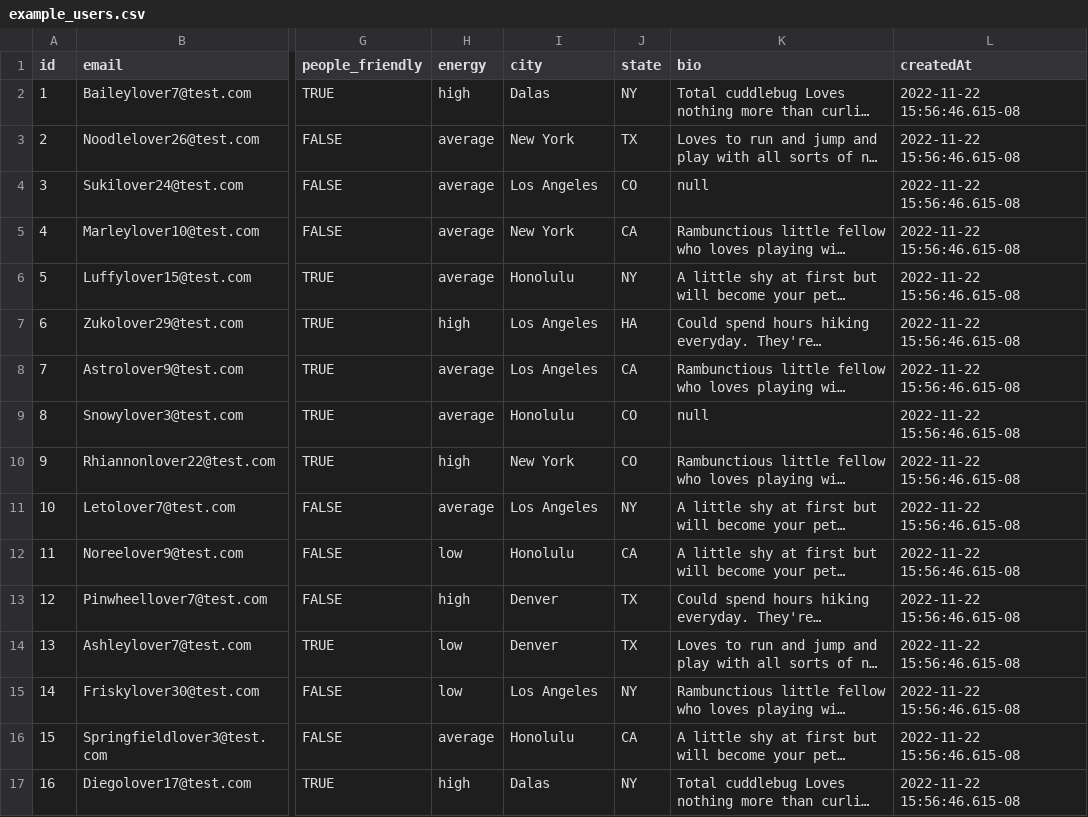
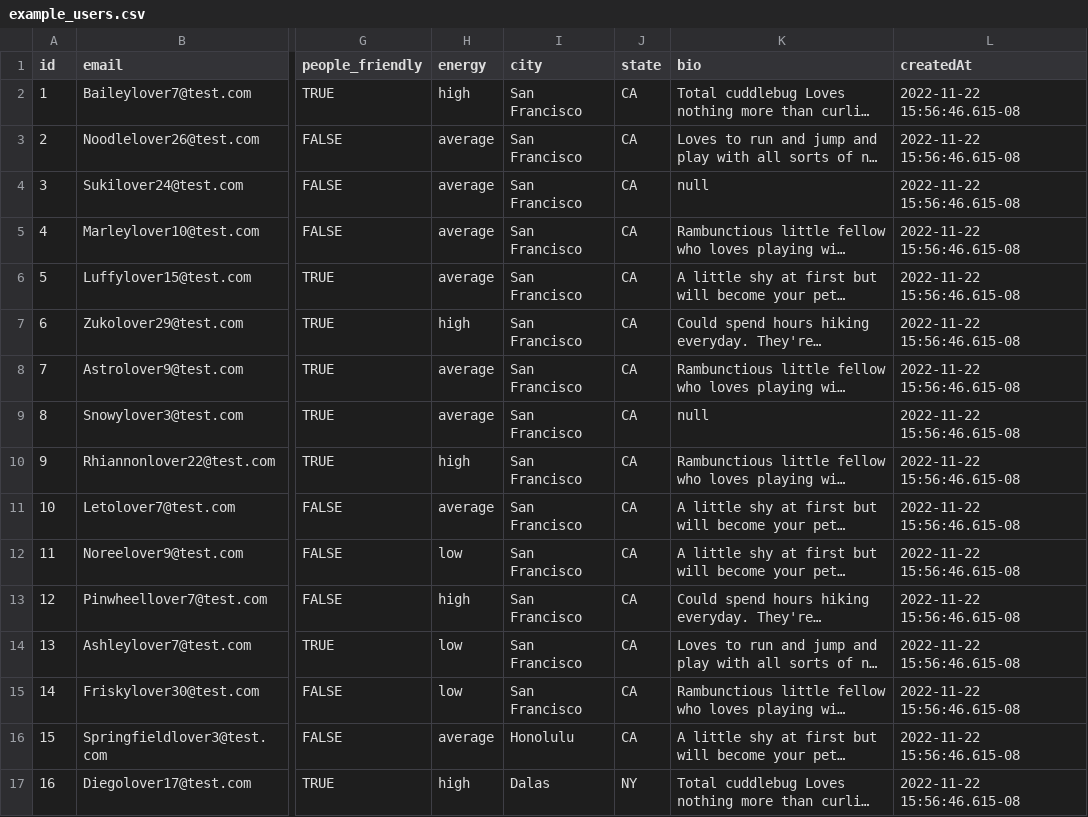
Before and after one commit to blueOceanOne/PuppyMates, a CSV file: backend/db/sampleData/example_users.csv, drawn as a sheet; only a part is shown, gaps mark what is left out; long unchanged cells end in …; the diff names each change by its address in the sheet, - before the commit and + after, or states it on an @@ line.

```diff
--- a/backend/db/sampleData/example_users.csv
+++ b/backend/db/sampleData/example_users.csv
-I2 (city): Dalas
+I2 (city): San Francisco
-J2 (state): NY
+J2 (state): CA
-I3 (city): New York
+I3 (city): San Francisco
-J3 (state): TX
+J3 (state): CA
-I4 (city): Los Angeles
+I4 (city): San Francisco
-J4 (state): CO
+J4 (state): CA
-I5 (city): New York
+I5 (city): San Francisco
-I6 (city): Honolulu
+I6 (city): San Francisco
-J6 (state): NY
+J6 (state): CA
-I7:I8 (city): Los Angeles
+I7:I8 (city): San Francisco
-J7 (state): HA
+J7 (state): CA
-I9 (city): Honolulu
+I9 (city): San Francisco
-J9:J10 (state): CO
+J9:J10 (state): CA
-I10 (city): New York
+I10 (city): San Francisco
-I11 (city): Los Angeles
+I11 (city): San Francisco
-J11 (state): NY
+J11 (state): CA
-I12 (city): Honolulu
+I12 (city): San Francisco
-I13:I14 (city): Denver
+I13:I14 (city): San Francisco
-J13:J14 (state): TX
+J13:J14 (state): CA
-I15 (city): Los Angeles
+I15 (city): San Francisco
-J15 (state): NY
+J15 (state): CA
```
Also changed, not shown: 5 other files.
